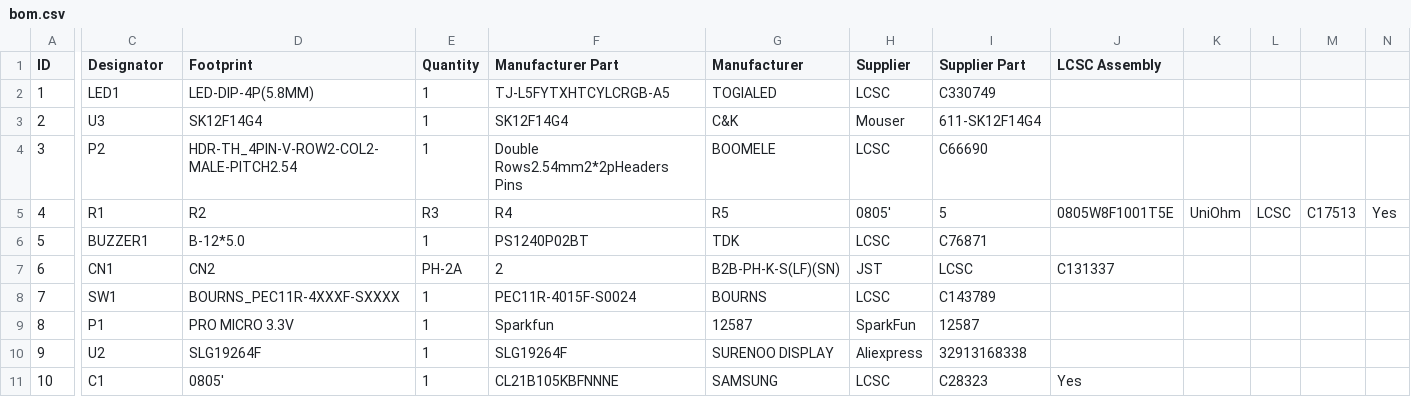
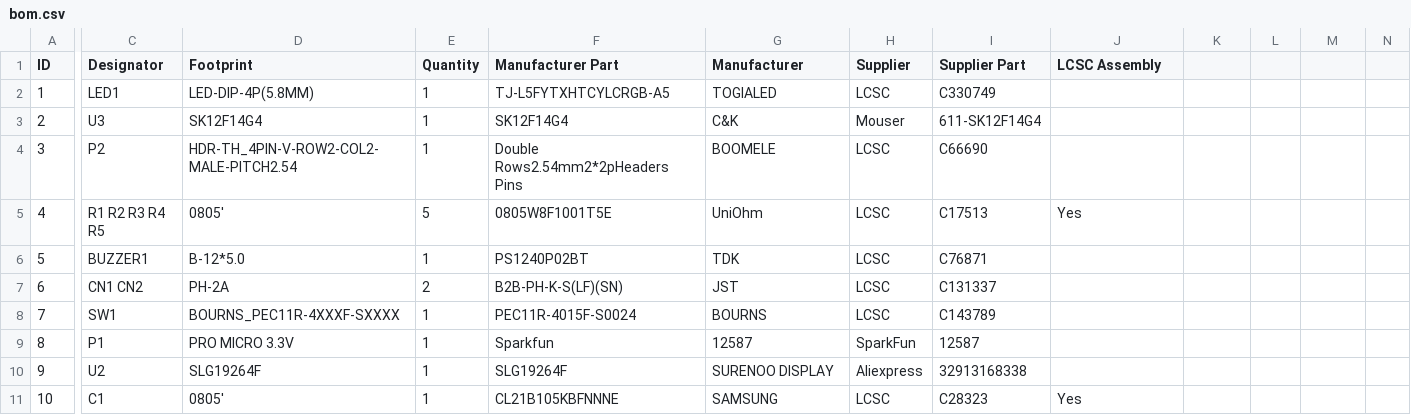
Before and after one commit to mcaralp/timer, a CSV file: hardware/bom/bom.csv, drawn as a sheet; only a part is shown, gaps mark what is left out; the diff names each change by its address in the sheet, - before the commit and + after, or states it on an @@ line.

Commit message:
Fixed bom file errors.

```diff
--- a/hardware/bom/bom.csv
+++ b/hardware/bom/bom.csv
-C5 (Designator): R1
+C5 (Designator): R1 R2 R3 R4 R5
-D5 (Footprint): R2
+D5 (Footprint): 0805'
-E5 (Quantity): R3
+E5 (Quantity): 5
-F5 (Manufacturer Part): R4
+F5 (Manufacturer Part): 0805W8F1001T5E
-G5 (Manufacturer): R5
+G5 (Manufacturer): UniOhm
-H5 (Supplier): 0805'
+H5 (Supplier): LCSC
-I5 (Supplier Part): 5
+I5 (Supplier Part): C17513
-J5 (LCSC Assembly): 0805W8F1001T5E
+J5 (LCSC Assembly): Yes
-K5: UniOhm
+K5: (empty)
-L5: LCSC
+L5: (empty)
-M5: C17513
+M5: (empty)
-N5: Yes
+N5: (empty)
-C7 (Designator): CN1
+C7 (Designator): CN1 CN2
-D7 (Footprint): CN2
+D7 (Footprint): PH-2A
-E7 (Quantity): PH-2A
+E7 (Quantity): 2
-F7 (Manufacturer Part): 2
+F7 (Manufacturer Part): B2B-PH-K-S(LF)(SN)
-G7 (Manufacturer): B2B-PH-K-S(LF)(SN)
+G7 (Manufacturer): JST
-H7 (Supplier): JST
+H7 (Supplier): LCSC
-I7 (Supplier Part): LCSC
+I7 (Supplier Part): C131337
-J7 (LCSC Assembly): C131337
+J7 (LCSC Assembly): (empty)
```
